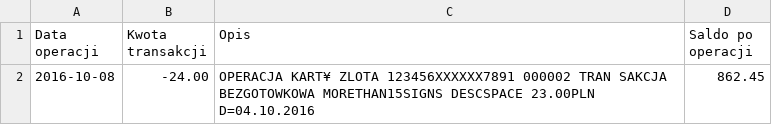
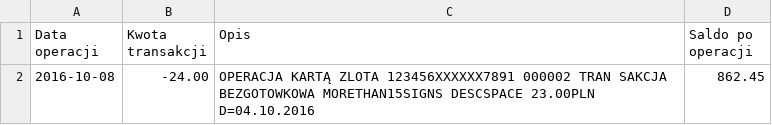
Before and after one commit to wojciech-kwapisiewicz/MyBudget, a CSV file: MyBudget.OperationsLoading.Tests/Resources/BGZParser_LongDescPayment.csv, drawn as a sheet; the diff names each change by its address in the sheet, - before the commit and + after, or states it on an @@ line.

```diff
--- a/MyBudget.OperationsLoading.Tests/Resources/BGZParser_LongDescPayment.csv
+++ b/MyBudget.OperationsLoading.Tests/Resources/BGZParser_LongDescPayment.csv
-C2 (Opis): OPERACJA KART¥ ZLOTA 123456XXXXXX7891…
+C2 (Opis): OPERACJA KARTĄ ZLOTA 123456XXXXXX7891…
```
Also changed, not shown: MyBudget.OperationsLoading.Tests/Resources/BGZParser_StandardCases.csv, 3 other files.
